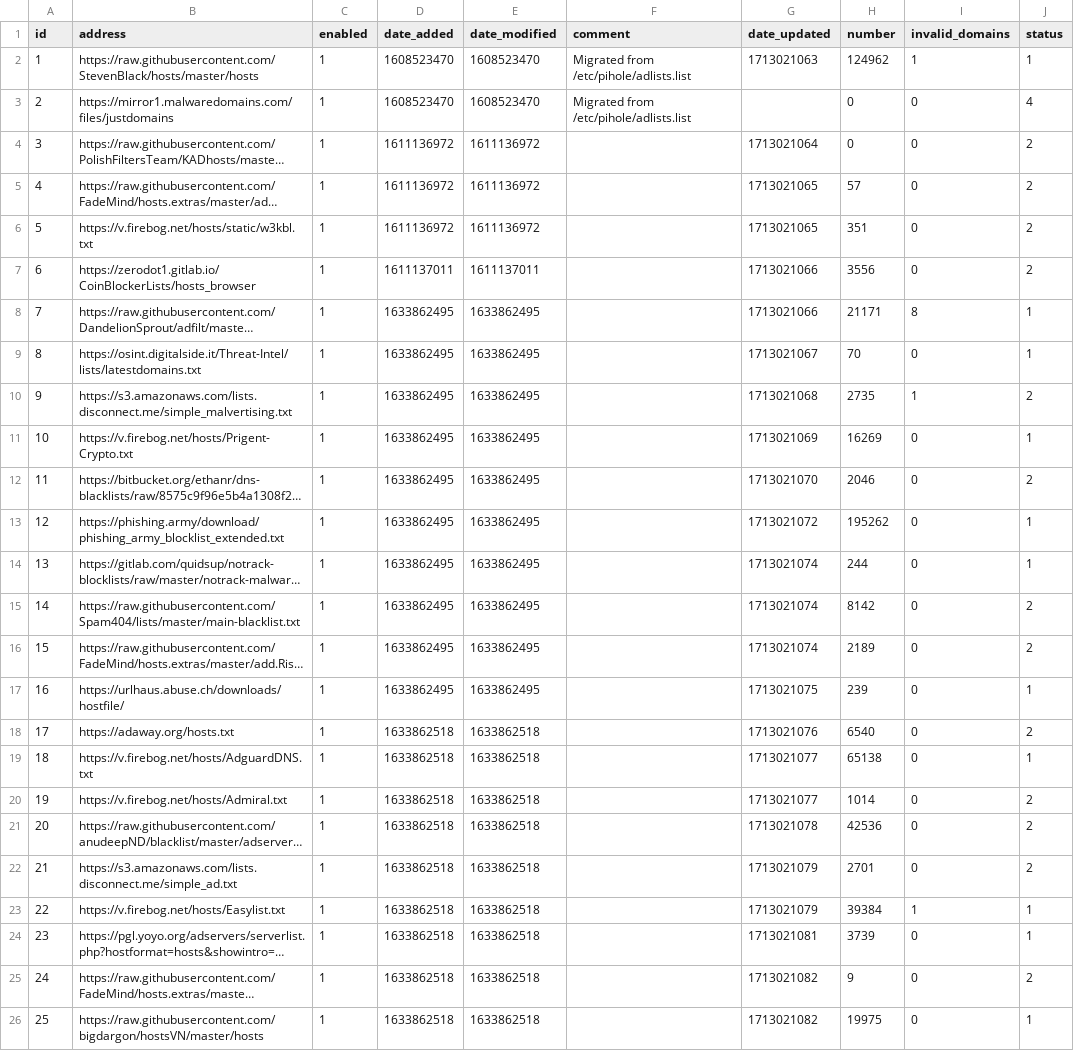
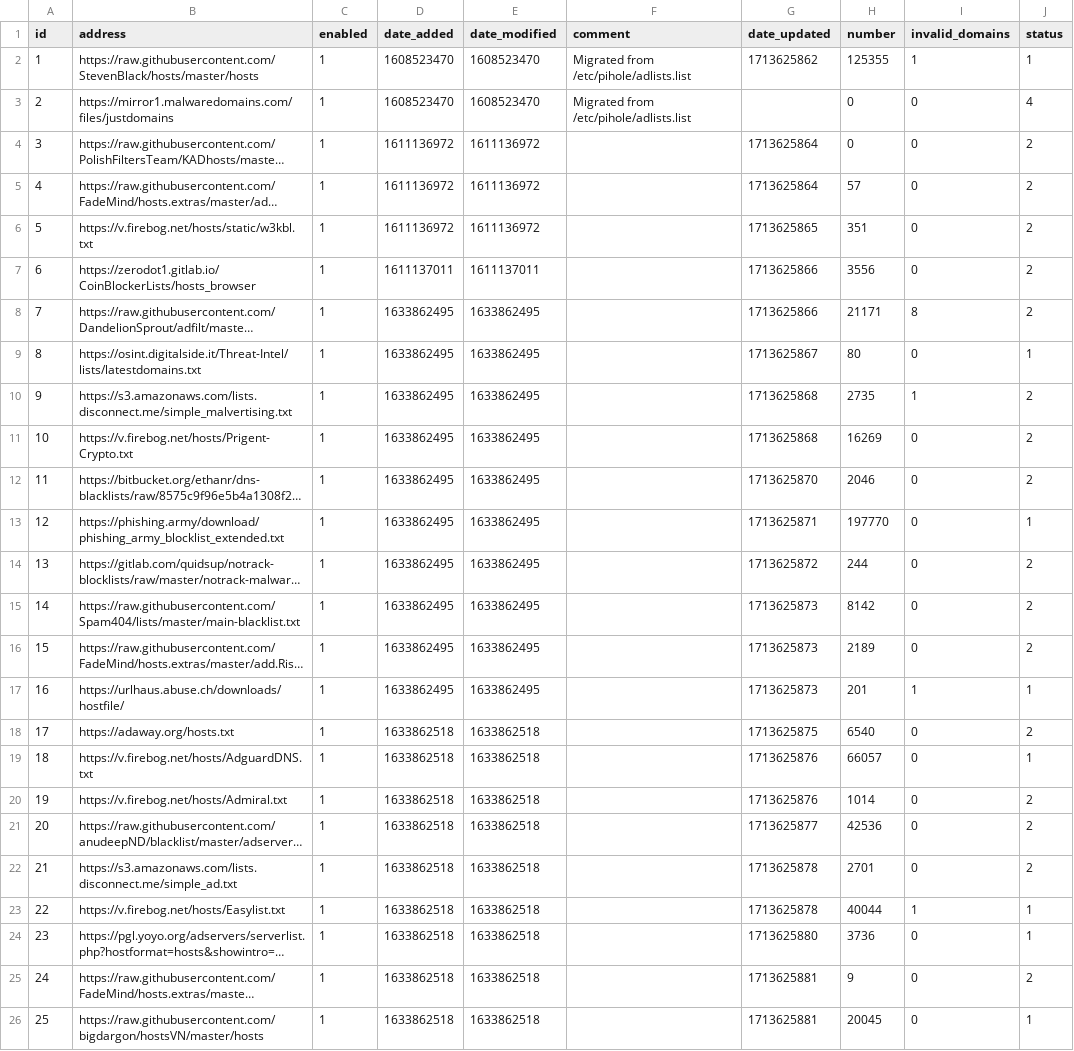
Before and after one commit to cd-nz/my-pihole-lists, a CSV file: adlist.csv, drawn as a sheet; long unchanged cells end in …; the diff names each change by its address in the sheet, - before the commit and + after, or states it on an @@ line.

Commit message:
Updated April 21, 2024  3:20am

```diff
--- a/adlist.csv
+++ b/adlist.csv
-G2 (date_updated): 1713021063
+G2 (date_updated): 1713625862
-H2 (number): 124962
+H2 (number): 125355
-G4 (date_updated): 1713021064
+G4 (date_updated): 1713625864
-G5 (date_updated): 1713021065
+G5 (date_updated): 1713625864
-G6 (date_updated): 1713021065
+G6 (date_updated): 1713625865
-G7:G8 (date_updated): 1713021066
+G7:G8 (date_updated): 1713625866
-J8 (status): 1
+J8 (status): 2
-G9 (date_updated): 1713021067
+G9 (date_updated): 1713625867
-H9 (number): 70
+H9 (number): 80
-G10 (date_updated): 1713021068
+G10 (date_updated): 1713625868
-G11 (date_updated): 1713021069
+G11 (date_updated): 1713625868
-J11 (status): 1
+J11 (status): 2
-G12 (date_updated): 1713021070
+G12 (date_updated): 1713625870
-G13 (date_updated): 1713021072
+G13 (date_updated): 1713625871
-H13 (number): 195262
+H13 (number): 197770
-G14 (date_updated): 1713021074
+G14 (date_updated): 1713625872
-J14 (status): 1
+J14 (status): 2
-G15:G16 (date_updated): 1713021074
+G15:G16 (date_updated): 1713625873
-G17 (date_updated): 1713021075
+G17 (date_updated): 1713625873
-H17 (number): 239
+H17 (number): 201
-I17 (invalid_domains): 0
+I17 (invalid_domains): 1
-G18 (date_updated): 1713021076
+G18 (date_updated): 1713625875
-G19:G20 (date_updated): 1713021077
+G19:G20 (date_updated): 1713625876
-H19 (number): 65138
+H19 (number): 66057
-G21 (date_updated): 1713021078
+G21 (date_updated): 1713625877
-G22:G23 (date_updated): 1713021079
+G22:G23 (date_updated): 1713625878
-H23 (number): 39384
+H23 (number): 40044
-G24 (date_updated): 1713021081
+G24 (date_updated): 1713625880
-H24 (number): 3739
+H24 (number): 3736
-G25:G26 (date_updated): 1713021082
+G25:G26 (date_updated): 1713625881
-H26 (number): 19975
+H26 (number): 20045
```
